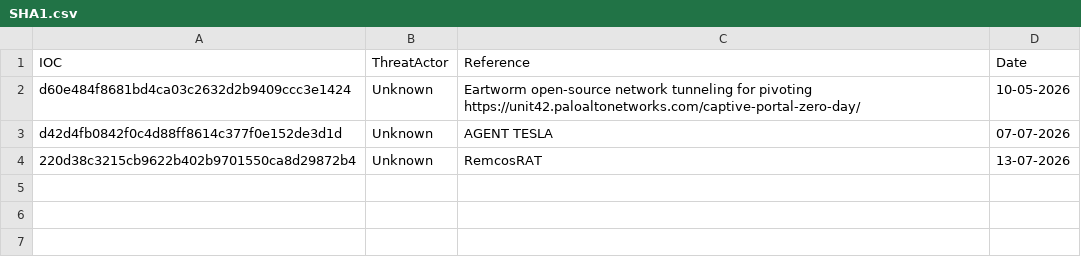
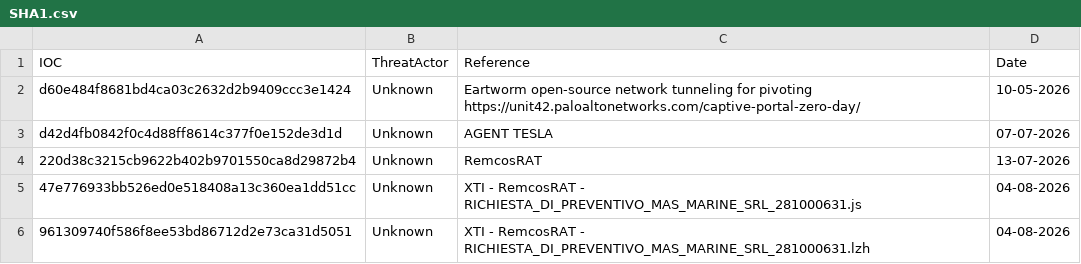
Before and after one commit to thflame/repo, a CSV file: SHA1.csv, drawn as a sheet; the diff names each change by its address in the sheet, - before the commit and + after, or states it on an @@ line.

Commit message:
Update SHA1.csv

```diff
--- a/SHA1.csv
+++ b/SHA1.csv
+row 5: 47e776933bb526ed0e518408a13c360ea1dd51cc | Unknown | XTI - RemcosRAT - RICHIESTA_DI_PREVENTIVO_MAS_MARINE_SRL_281000631.js | 04-08-2026
+row 6: 961309740f586f8ee53bd86712d2e73ca31d5051 | Unknown | XTI - RemcosRAT - RICHIESTA_DI_PREVENTIVO_MAS_MARINE_SRL_281000631.lzh | 04-08-2026
```
